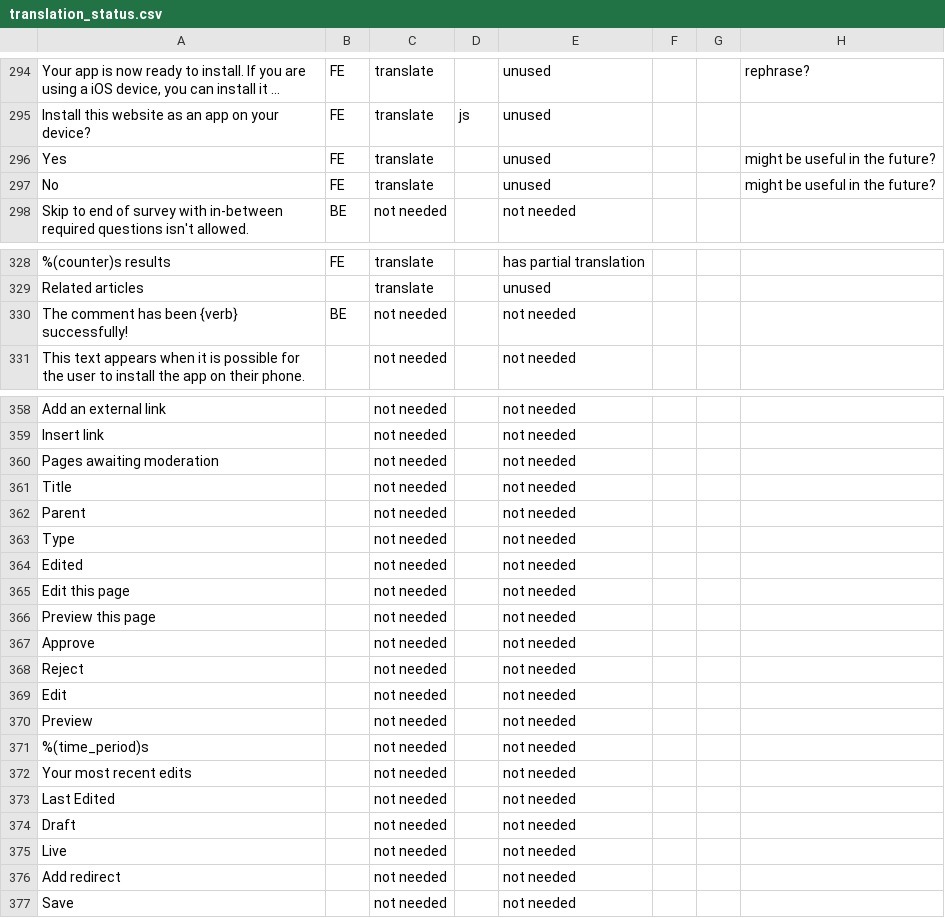
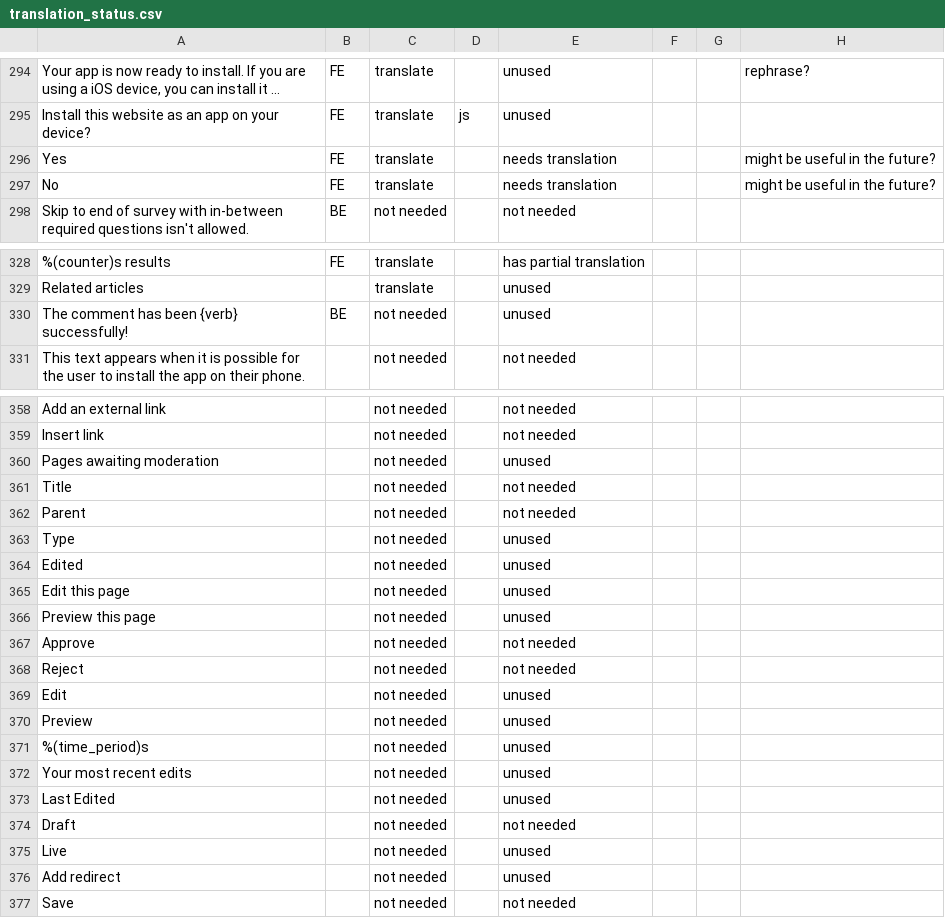
Before and after one commit to unicef/iogt, a CSV file: common/translation_utils/translation_status.csv, drawn as a sheet; only a part is shown, gaps mark what is left out; long unchanged cells end in …; the diff covers the shown part only; the diff names each change by its address in the sheet, - before the commit and + after, or states it on an @@ line.

Commit message:
translation po update change

```diff
--- a/common/translation_utils/translation_status.csv
+++ b/common/translation_utils/translation_status.csv
-E296:E297: unused
+E296:E297: needs translation
-E330: not needed
+E330: unused
-E360: not needed
+E360: unused
-E363:E366: not needed
+E363:E366: unused
-E369:E373: not needed
+E369:E373: unused
-E375:E376: not needed
+E375:E376: unused
```
Also changed, not shown: 48 added rows elsewhere in this file, 44 other files.
